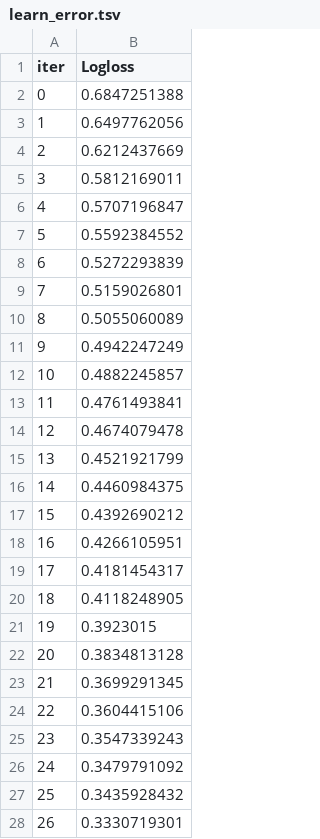
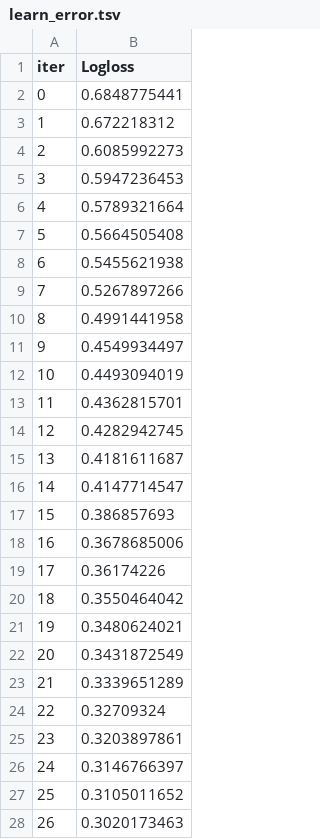
Before and after one commit to Patrickaka/football, a TSV file: catboost_info/learn_error.tsv, drawn as a sheet; only a part is shown; the diff covers the shown part only.

```diff
--- a/catboost_info/learn_error.tsv
+++ b/catboost_info/learn_error.tsv
@@ -1,28 +1,28 @@
 iter	Logloss
-0	0.6847251388
-1	0.6497762056
-2	0.6212437669
-3	0.5812169011
-4	0.5707196847
-5	0.5592384552
-6	0.5272293839
-7	0.5159026801
-8	0.5055060089
-9	0.4942247249
-10	0.4882245857
-11	0.4761493841
-12	0.4674079478
-13	0.4521921799
-14	0.4460984375
-15	0.4392690212
-16	0.4266105951
-17	0.4181454317
-18	0.4118248905
-19	0.3923015
-20	0.3834813128
-21	0.3699291345
-22	0.3604415106
-23	0.3547339243
-24	0.3479791092
-25	0.3435928432
-26	0.3330719301
+0	0.6848775441
+1	0.672218312
+2	0.6085992273
+3	0.5947236453
+4	0.5789321664
+5	0.5664505408
+6	0.5455621938
+7	0.5267897266
+8	0.4991441958
+9	0.4549934497
+10	0.4493094019
+11	0.4362815701
+12	0.4282942745
+13	0.4181611687
+14	0.4147714547
+15	0.386857693
+16	0.3678685006
+17	0.36174226
+18	0.3550464042
+19	0.3480624021
+20	0.3431872549
+21	0.3339651289
+22	0.32709324
+23	0.3203897861
+24	0.3146766397
+25	0.3105011652
+26	0.3020173463
```
Also changed, not shown: 23 edited cells elsewhere in this file, catboost_info/time_left.tsv, 5 other files.
